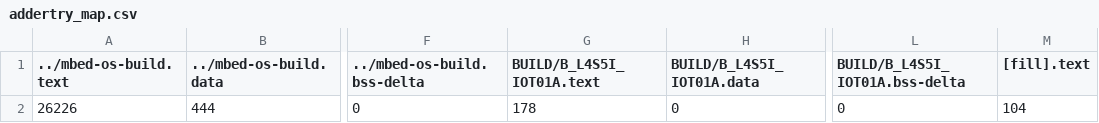
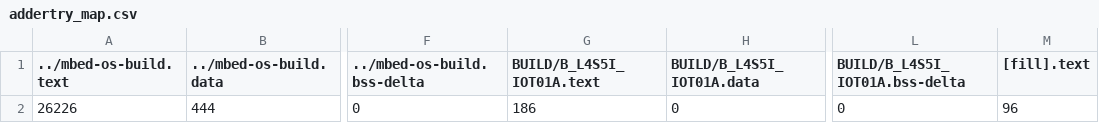
Before and after one commit to TrangDuLam/EE2405, a CSV file: addertry/BUILD/B_L4S5I_IOT01A/GCC_ARM/addertry_map.csv, drawn as a sheet; only a part is shown, gaps mark what is left out; the diff names each change by its address in the sheet, - before the commit and + after, or states it on an @@ line.

```diff
--- a/addertry/BUILD/B_L4S5I_IOT01A/GCC_ARM/addertry_map.csv
+++ b/addertry/BUILD/B_L4S5I_IOT01A/GCC_ARM/addertry_map.csv
-G2 (BUILD/B_L4S5I_IOT01A.text): 178
+G2 (BUILD/B_L4S5I_IOT01A.text): 186
-M2 ([fill].text): 104
+M2 ([fill].text): 96
```
Also changed, not shown: 9 other files.
